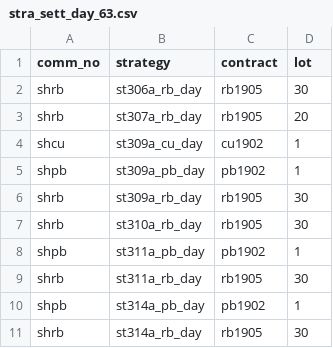
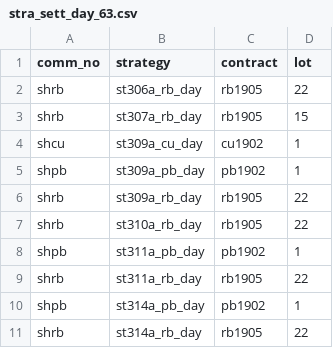
Before and after one commit to 19199883/ExplDoc, a CSV file: operation/strategy_update/XinZhengCheng/shfe/day/63/stra_sett_day_63.csv, drawn as a sheet.

```diff
--- a/operation/strategy_update/XinZhengCheng/shfe/day/63/stra_sett_day_63.csv
+++ b/operation/strategy_update/XinZhengCheng/shfe/day/63/stra_sett_day_63.csv
@@ -1,11 +1,11 @@
 comm_no,strategy,contract,lot
-shrb,st306a_rb_day,rb1905,30
-shrb,st307a_rb_day,rb1905,20
+shrb,st306a_rb_day,rb1905,22
+shrb,st307a_rb_day,rb1905,15
 shcu,st309a_cu_day,cu1902,1
 shpb,st309a_pb_day,pb1902,1
-shrb,st309a_rb_day,rb1905,30
-shrb,st310a_rb_day,rb1905,30
+shrb,st309a_rb_day,rb1905,22
+shrb,st310a_rb_day,rb1905,22
 shpb,st311a_pb_day,pb1902,1
-shrb,st311a_rb_day,rb1905,30
+shrb,st311a_rb_day,rb1905,22
 shpb,st314a_pb_day,pb1902,1
-shrb,st314a_rb_day,rb1905,30
+shrb,st314a_rb_day,rb1905,22
```
Also changed, not shown: operation/strategy_update/XinZhengCheng/shfe/day/19/stra_sett_day_19.csv.
